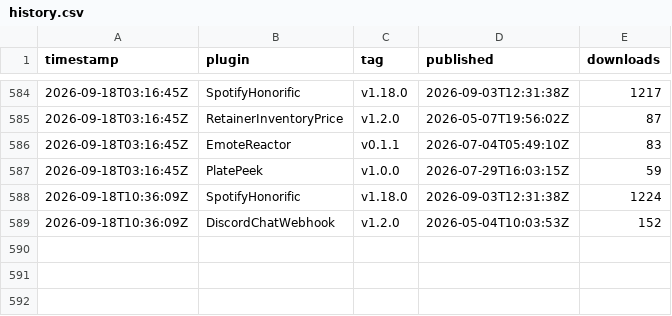
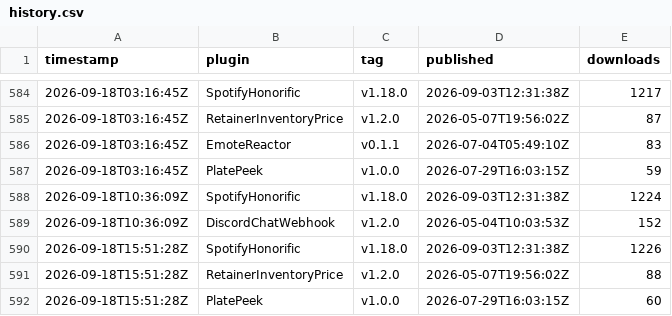
Before and after one commit to Valiice/DalamudPluginRepo, a CSV file: stats/history.csv, drawn as a sheet; only a part is shown, gaps mark what is left out.

```diff
--- a/stats/history.csv
+++ b/stats/history.csv
@@ -589 +589,4 @@ timestamp,plugin,tag,published,downloads
 2026-09-18T10:36:09Z,DiscordChatWebhook,v1.2.0,2026-05-04T10:03:53Z,152
+2026-09-18T15:51:28Z,SpotifyHonorific,v1.18.0,2026-09-03T12:31:38Z,1226
+2026-09-18T15:51:28Z,RetainerInventoryPrice,v1.2.0,2026-05-07T19:56:02Z,88
+2026-09-18T15:51:28Z,PlatePeek,v1.0.0,2026-07-29T16:03:15Z,60
```
Also changed, not shown: 1 other file.
